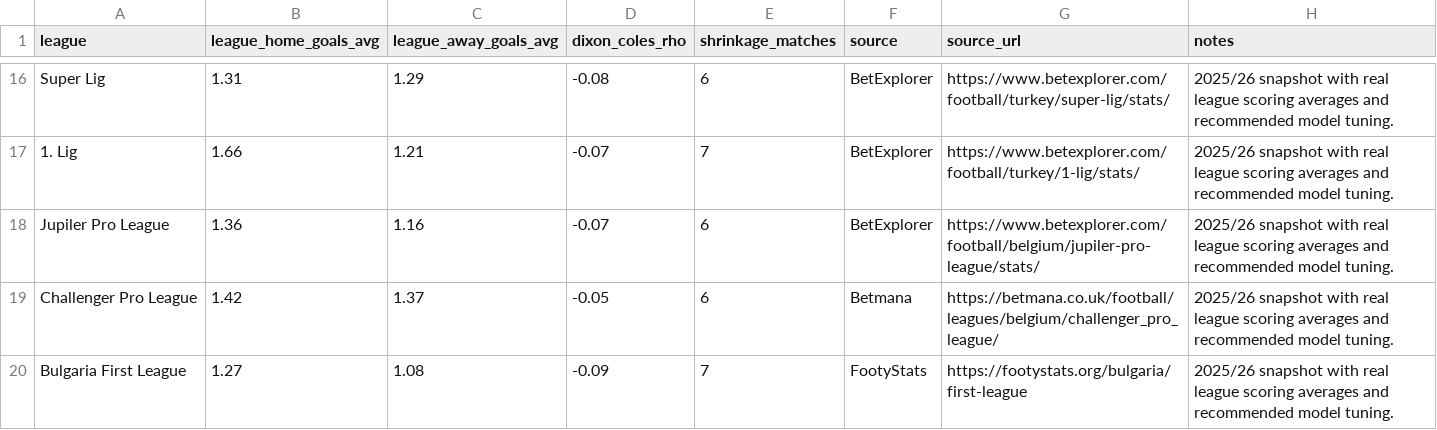
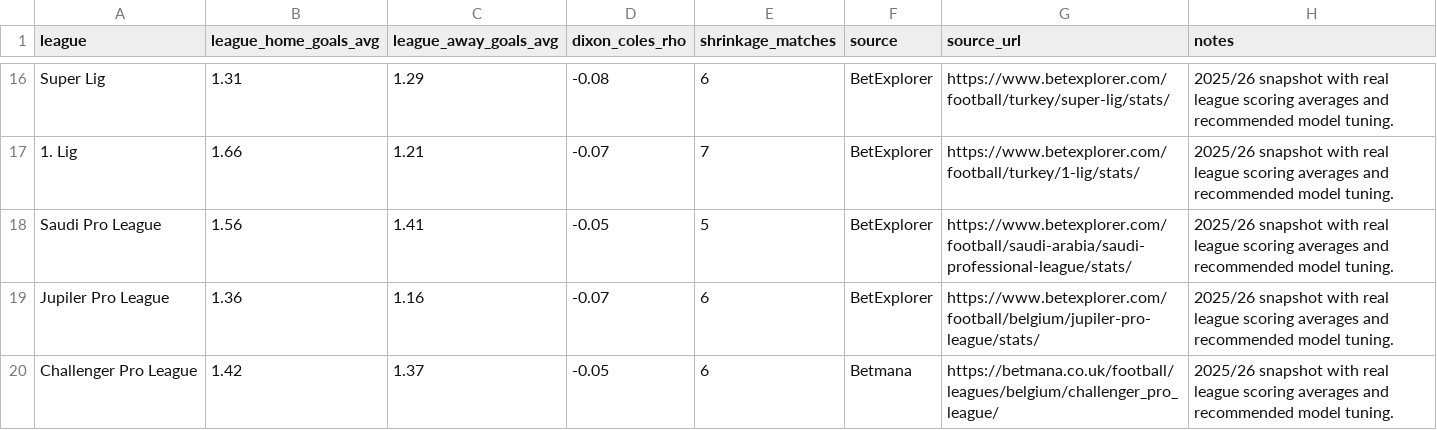
Before and after one commit to DTRV95/scorelab-analytics, a CSV file: scorelab-league-params.csv, drawn as a sheet; only a part is shown, gaps mark what is left out; the shorter side is filled out with more unchanged rows.

```diff
--- a/scorelab-league-params.csv
+++ b/scorelab-league-params.csv
@@ -17,2 +17,3 @@ Super Lig,1.31,1.29,-0.08,6,BetExplorer,https://www.betexplorer.com/football/tur
 1. Lig,1.66,1.21,-0.07,7,BetExplorer,https://www.betexplorer.com/football/turkey/1-lig/stats/,2025/26 snapshot with real league scoring averages and recommended model tuning.
+Saudi Pro League,1.56,1.41,-0.05,5,BetExplorer,https://www.betexplorer.com/football/saudi-arabia/saudi-professional-league/stats/,2025/26 snapshot with real league scoring averages and recommended model tuning.
 Jupiler Pro League,1.36,1.16,-0.07,6,BetExplorer,https://www.betexplorer.com/football/belgium/jupiler-pro-league/stats/,2025/26 snapshot with real league scoring averages and recommended model tuning.
```
Also changed, not shown: 13 other files.
